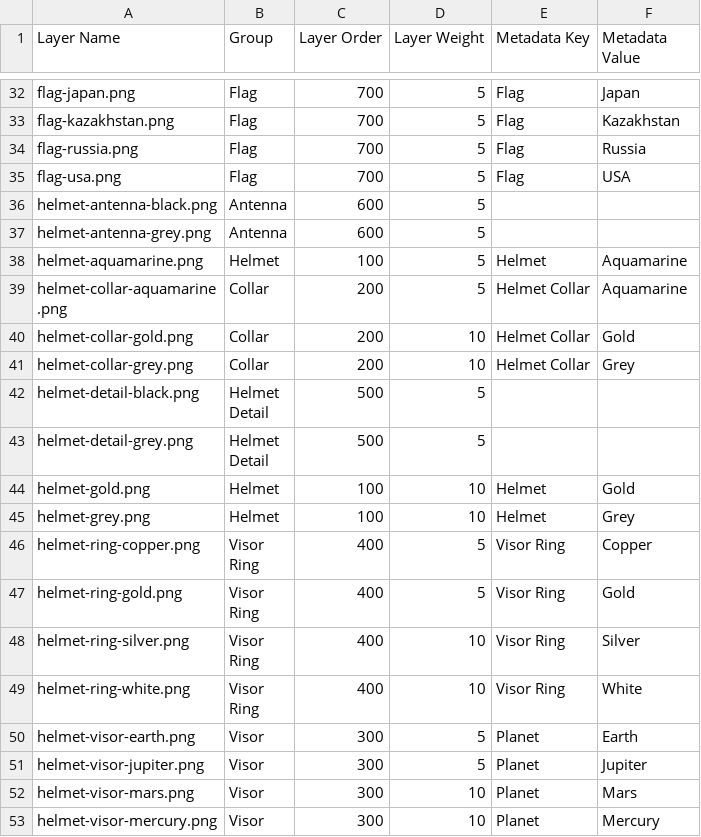
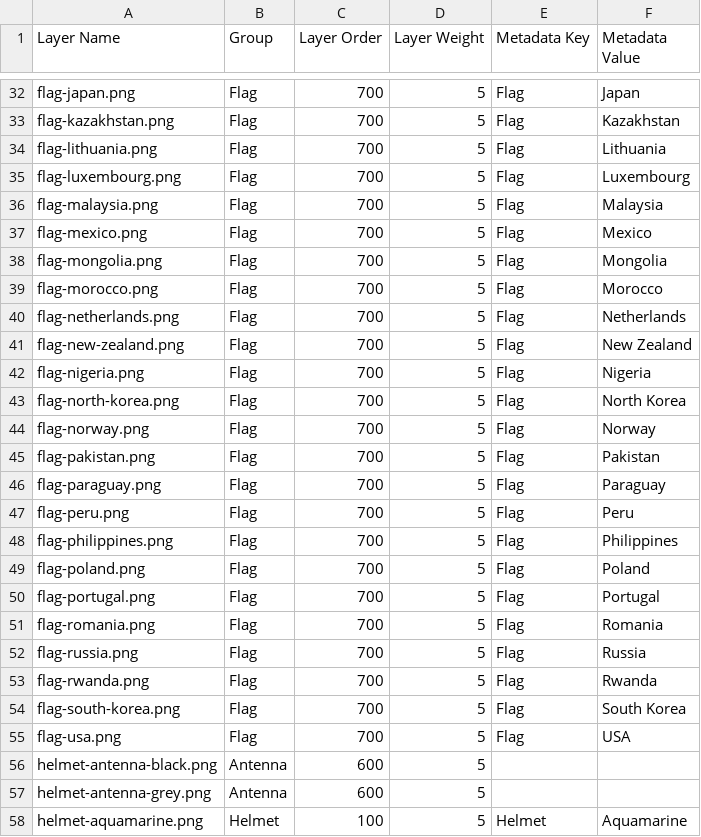
Before and after one commit to JohnnyB0083/cryptocurrency-moon-helmets, a TSV file: Chapter1/data/layer_metadata.tsv, drawn as a sheet; only a part is shown, gaps mark what is left out; the shorter side is filled out with more unchanged rows; the diff names each change by its address in the sheet, - before the commit and + after, or states it on an @@ line.

```diff
--- a/Chapter1/data/layer_metadata.tsv
+++ b/Chapter1/data/layer_metadata.tsv
+row 34: flag-lithuania.png | Flag | 700 | 5 | Flag | Lithuania
+row 35: flag-luxembourg.png | Flag | 700 | 5 | Flag | Luxembourg
+row 36: flag-malaysia.png | Flag | 700 | 5 | Flag | Malaysia
+row 37: flag-mexico.png | Flag | 700 | 5 | Flag | Mexico
+row 38: flag-mongolia.png | Flag | 700 | 5 | Flag | Mongolia
+row 39: flag-morocco.png | Flag | 700 | 5 | Flag | Morocco
+row 40: flag-netherlands.png | Flag | 700 | 5 | Flag | Netherlands
+row 41: flag-new-zealand.png | Flag | 700 | 5 | Flag | New Zealand
+row 42: flag-nigeria.png | Flag | 700 | 5 | Flag | Nigeria
+row 43: flag-north-korea.png | Flag | 700 | 5 | Flag | North Korea
+row 44: flag-norway.png | Flag | 700 | 5 | Flag | Norway
+row 45: flag-pakistan.png | Flag | 700 | 5 | Flag | Pakistan
+row 46: flag-paraguay.png | Flag | 700 | 5 | Flag | Paraguay
+row 47: flag-peru.png | Flag | 700 | 5 | Flag | Peru
+row 48: flag-philippines.png | Flag | 700 | 5 | Flag | Philippines
+row 49: flag-poland.png | Flag | 700 | 5 | Flag | Poland
+row 50: flag-portugal.png | Flag | 700 | 5 | Flag | Portugal
+row 51: flag-romania.png | Flag | 700 | 5 | Flag | Romania
+row 53: flag-rwanda.png | Flag | 700 | 5 | Flag | Rwanda
+row 54: flag-south-korea.png | Flag | 700 | 5 | Flag | South Korea
```
Also changed, not shown: Chapter1/helmet_layers.csv, 24 other files.
